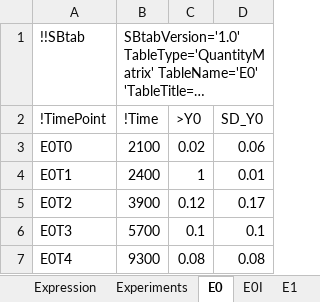
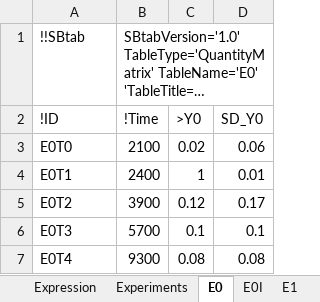
Before and after one commit to jpgsantos/Subcellular_workflow, an Excel workbook: Matlab/Model/Model_Findsim/SBTAB_Findsim.xlsx, sheet E0, drawn as a sheet; long unchanged cells end in …; values as stored, in another font and other column widths than the file's, no borders; the diff names each change by its address in the sheet, - before the commit and + after, or states it on an @@ line.

```diff
--- a/Matlab/Model/Model_Findsim/SBTAB_Findsim.xlsx (sheet E0)
+++ b/Matlab/Model/Model_Findsim/SBTAB_Findsim.xlsx (sheet E0)
-A2: !TimePoint
+A2: !ID
```
Also changed, not shown: sheet E1I, sheet E0I, sheet Reaction, sheet E1, Matlab/Model/Model_Akt/SBTAB_akt_Original_Paper.xlsx, 7 other files.
